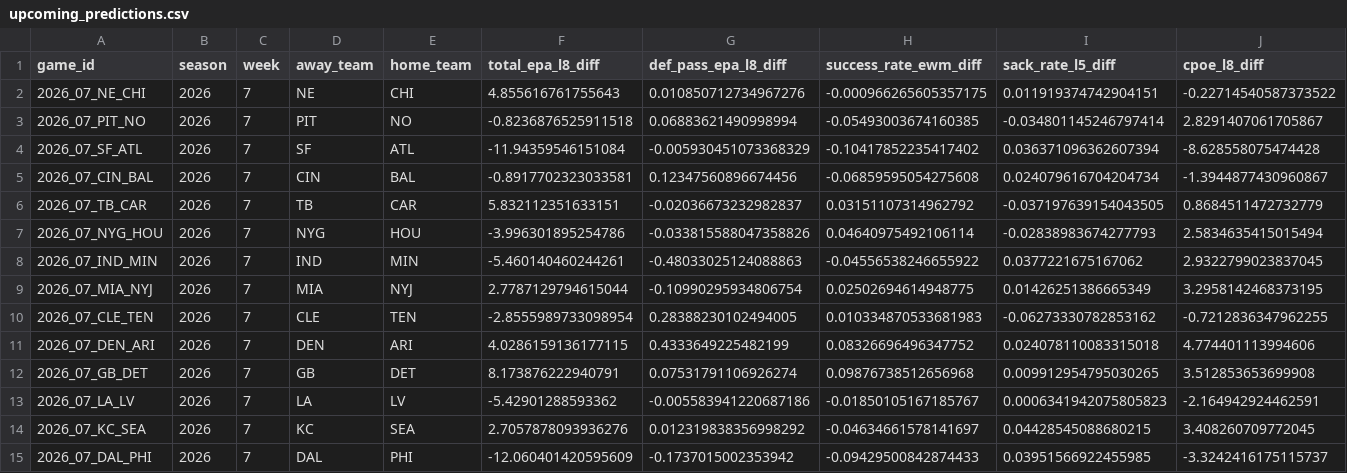
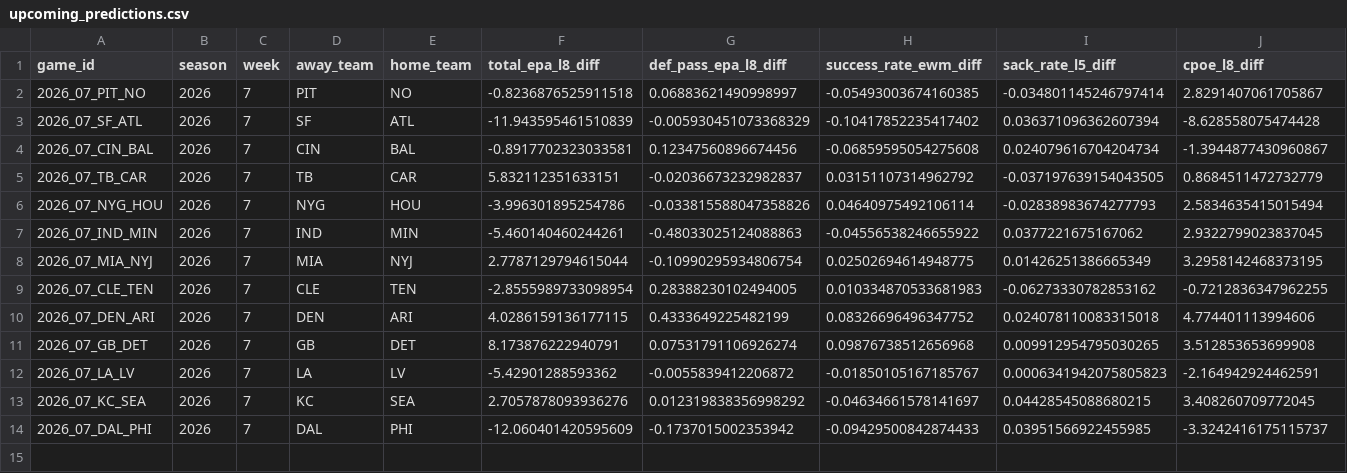
Before and after one commit to capitalareabasketballnetwork-cmyk/SPATS-NFL-MODEL, a CSV file: live/upcoming_predictions.csv, drawn as a sheet; only a part is shown; removed rows and columns are numbered as before the commit, all else as after; rows hold the shown columns only; the diff names each change by its address in the sheet, - before the commit and + after, or states it on an @@ line.

```diff
--- a/live/upcoming_predictions.csv
+++ b/live/upcoming_predictions.csv
-row 2: 2026_07_NE_CHI | 2026 | 7 | NE | CHI | 4.855616761755643 | 0.010850712734967276 | -0.000966265605357175 | 0.011919374742904151 | -0.22714540587373522
-G2 (def_pass_epa_l8_diff): 0.06883621490998994
+G2 (def_pass_epa_l8_diff): 0.06883621490998997
-F3 (total_epa_l8_diff): -11.94359546151084
+F3 (total_epa_l8_diff): -11.943595461510839
-G12 (def_pass_epa_l8_diff): -0.005583941220687186
+G12 (def_pass_epa_l8_diff): -0.0055839412206872
```
Also changed, not shown: live/current_team_profiles.csv, live/season_predictions.csv, 1 other file.
